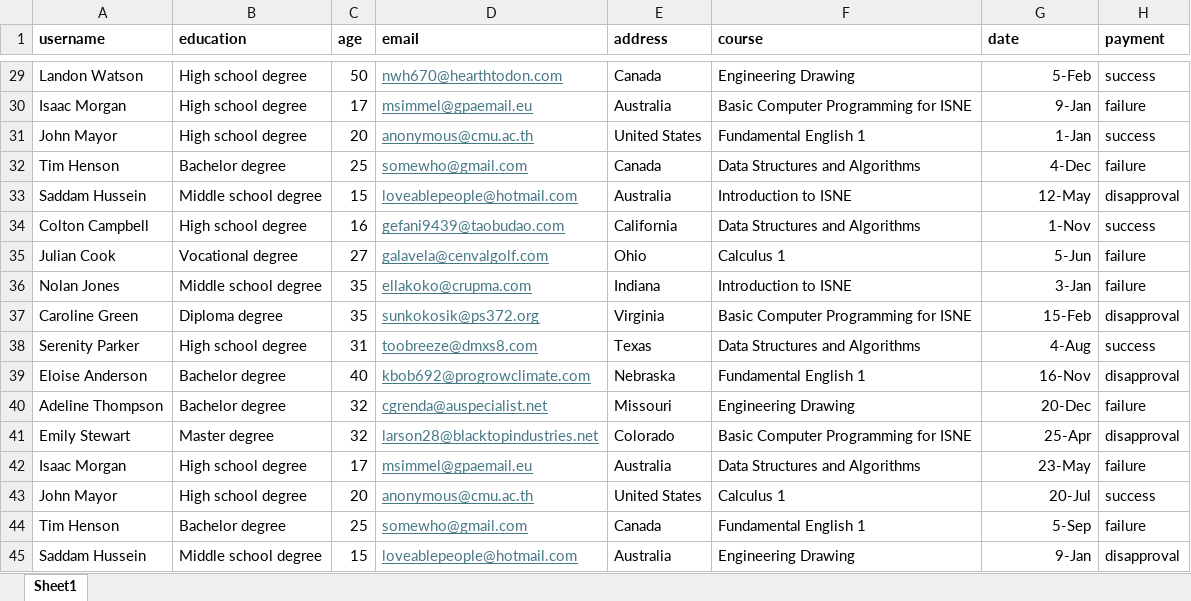
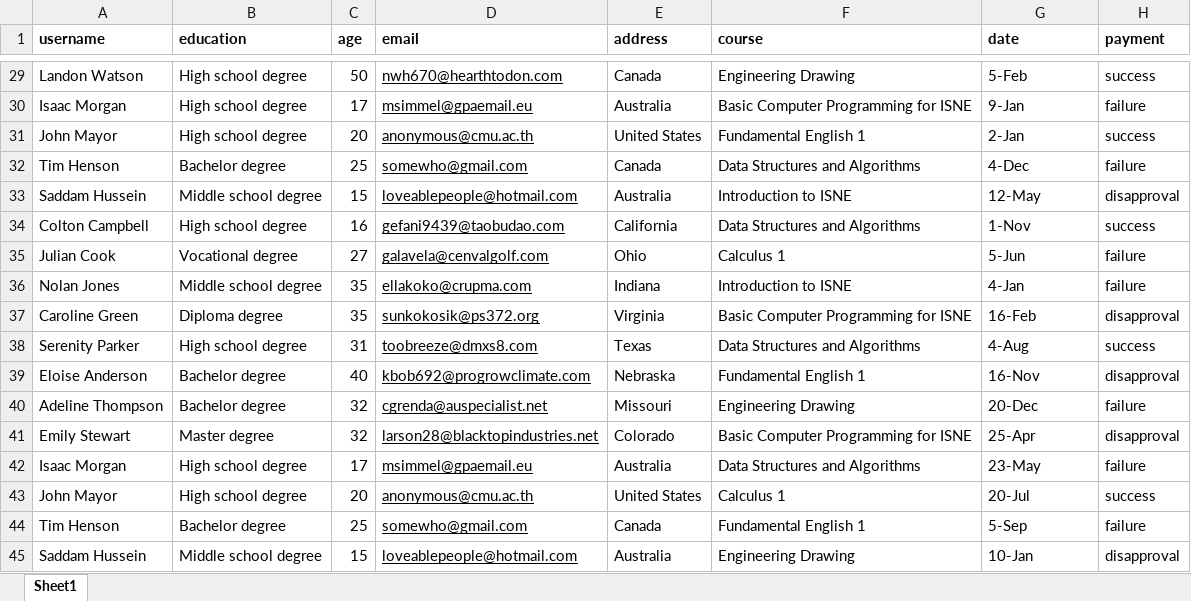
Before and after one commit to startg2545/recommendation-system, an Excel workbook: uploads/student_information.xlsx, sheet Sheet1, drawn as a sheet; only a part is shown, gaps mark what is left out; values as stored, in another font and other column widths than the file's, no borders; the diff covers the shown part only; the diff names each change by its address in the sheet, - before the commit and + after, or states it on an @@ line.

Commit message:
reformat date and change the payment language

```diff
--- a/uploads/student_information.xlsx (sheet Sheet1)
+++ b/uploads/student_information.xlsx (sheet Sheet1)
-D29:D45 text colour: #467886
+D29:D45 text colour: black
-G29:G45 alignment: right
+G29:G45 alignment: left
-G31 (date): 1-Jan
+G31 (date): 2-Jan
-G36 (date): 3-Jan
+G36 (date): 4-Jan
-G37 (date): 15-Feb
+G37 (date): 16-Feb
-G45 (date): 9-Jan
+G45 (date): 10-Jan
```
Also changed, not shown: cell formats elsewhere in this sheet, 1 other file.
